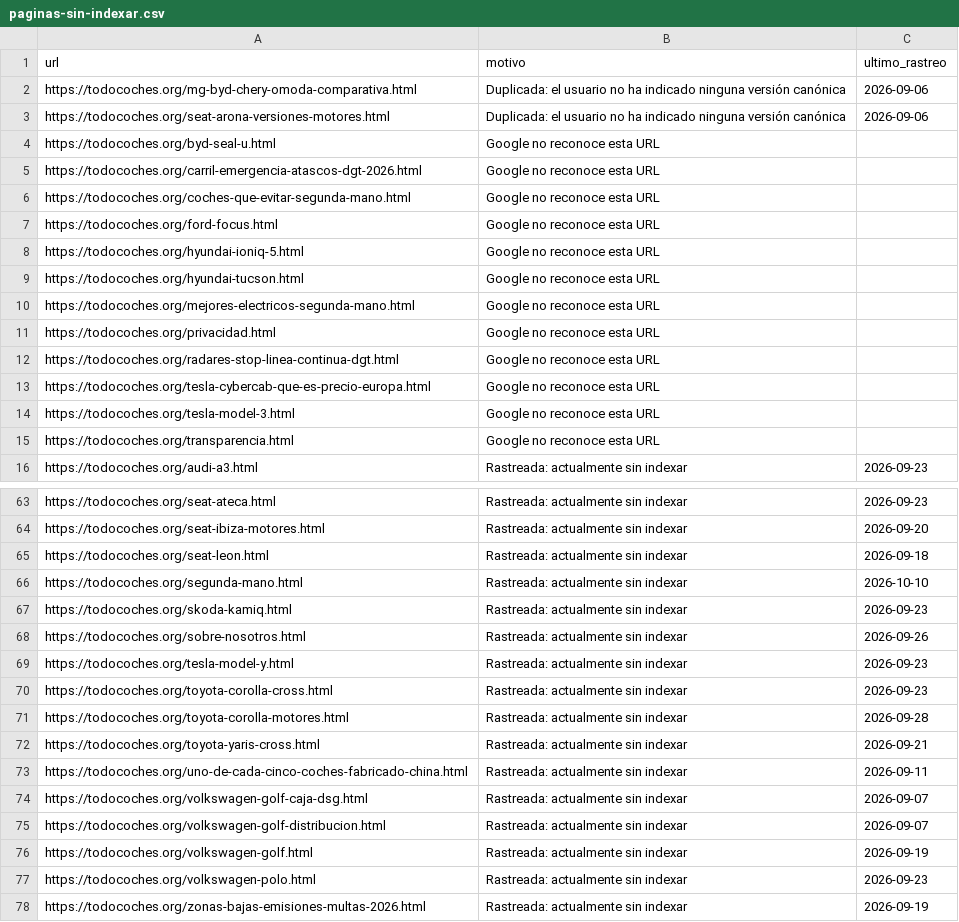
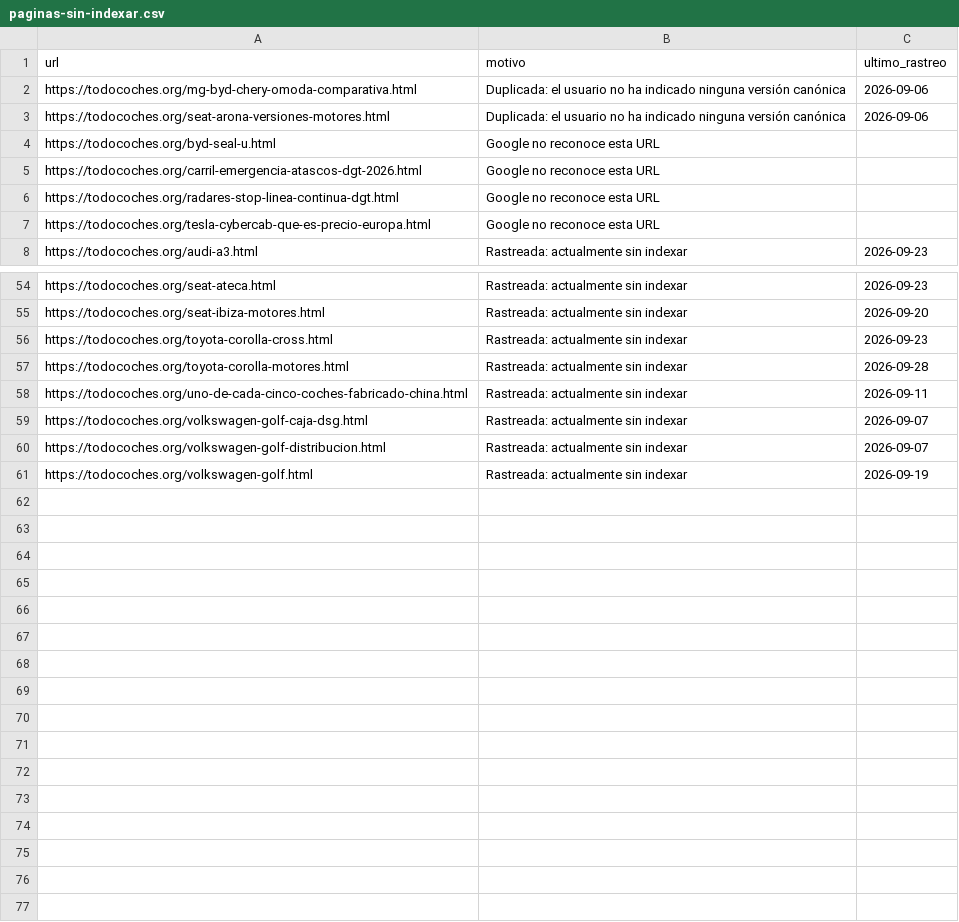
Before and after one commit to ruleee2003/todocoches-automatizacion-ok, a CSV file: datos/paginas-sin-indexar.csv, drawn as a sheet; only a part is shown, gaps mark what is left out; the diff covers the shown part only.

```diff
--- a/datos/paginas-sin-indexar.csv
+++ b/datos/paginas-sin-indexar.csv
@@ -5,12 +5,4 @@ https://todocoches.org/byd-seal-u.html,Google no reconoce esta URL,
 https://todocoches.org/carril-emergencia-atascos-dgt-2026.html,Google no reconoce esta URL,
-https://todocoches.org/coches-que-evitar-segunda-mano.html,Google no reconoce esta URL,
-https://todocoches.org/ford-focus.html,Google no reconoce esta URL,
-https://todocoches.org/hyundai-ioniq-5.html,Google no reconoce esta URL,
-https://todocoches.org/hyundai-tucson.html,Google no reconoce esta URL,
-https://todocoches.org/mejores-electricos-segunda-mano.html,Google no reconoce esta URL,
-https://todocoches.org/privacidad.html,Google no reconoce esta URL,
 https://todocoches.org/radares-stop-linea-continua-dgt.html,Google no reconoce esta URL,
 https://todocoches.org/tesla-cybercab-que-es-precio-europa.html,Google no reconoce esta URL,
-https://todocoches.org/tesla-model-3.html,Google no reconoce esta URL,
-https://todocoches.org/transparencia.html,Google no reconoce esta URL,
 https://todocoches.org/audi-a3.html,Rastreada: actualmente sin indexar,2026-09-23
@@ -64,10 +55,4 @@ https://todocoches.org/seat-ateca.html,Rastreada: actualmente sin indexar,2026-0
 https://todocoches.org/seat-ibiza-motores.html,Rastreada: actualmente sin indexar,2026-09-20
-https://todocoches.org/seat-leon.html,Rastreada: actualmente sin indexar,2026-09-18
-https://todocoches.org/segunda-mano.html,Rastreada: actualmente sin indexar,2026-10-10
-https://todocoches.org/skoda-kamiq.html,Rastreada: actualmente sin indexar,2026-09-23
-https://todocoches.org/sobre-nosotros.html,Rastreada: actualmente sin indexar,2026-09-26
-https://todocoches.org/tesla-model-y.html,Rastreada: actualmente sin indexar,2026-09-23
 https://todocoches.org/toyota-corolla-cross.html,Rastreada: actualmente sin indexar,2026-09-23
 https://todocoches.org/toyota-corolla-motores.html,Rastreada: actualmente sin indexar,2026-09-28
-https://todocoches.org/toyota-yaris-cross.html,Rastreada: actualmente sin indexar,2026-09-21
 https://todocoches.org/uno-de-cada-cinco-coches-fabricado-china.html,Rastreada: actualmente sin indexar,2026-09-11
@@ -76,3 +61 @@ https://todocoches.org/volkswagen-golf-distribucion.html,Rastreada: actualmente
 https://todocoches.org/volkswagen-golf.html,Rastreada: actualmente sin indexar,2026-09-19
-https://todocoches.org/volkswagen-polo.html,Rastreada: actualmente sin indexar,2026-09-23
-https://todocoches.org/zonas-bajas-emisiones-multas-2026.html,Rastreada: actualmente sin indexar,2026-09-19
```
Also changed, not shown: 1 removed row elsewhere in this file, 1 other file.
